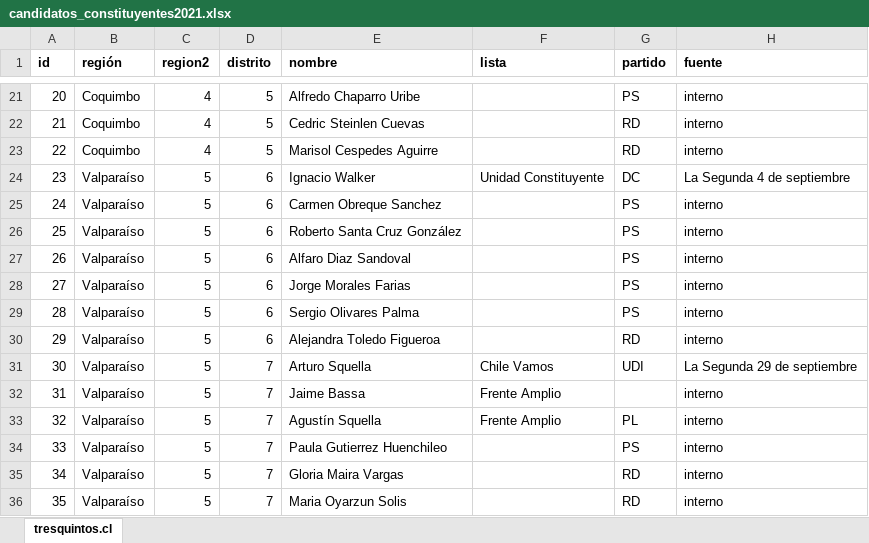
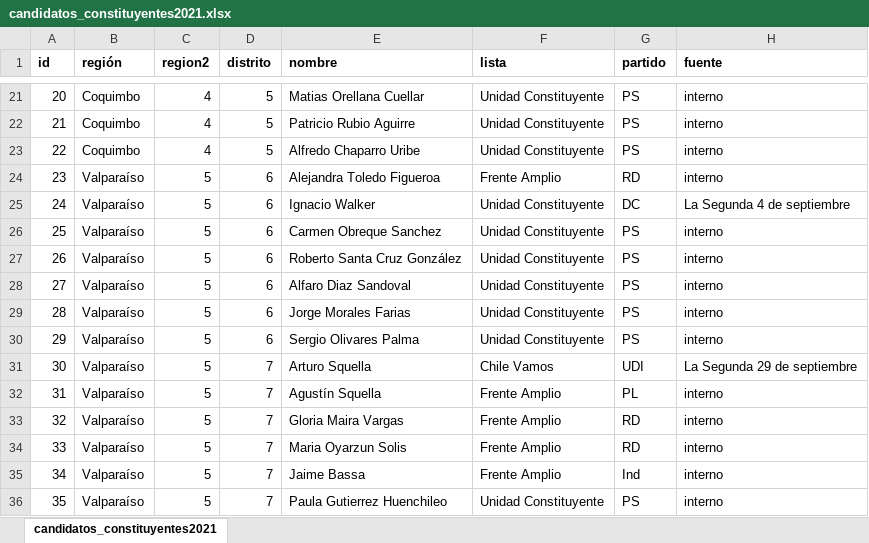
Before and after one commit to tresquintos/candidatos, an Excel workbook: constituyentes 2021/candidatos_constituyentes2021.xlsx, sheet candidatos_constituyentes2021, drawn as a sheet; only a part is shown, gaps mark what is left out; values as stored, in another font and other column widths than the file's, no borders; the diff covers the shown part only; the diff names each change by its address in the sheet, - before the commit and + after, or states it on an @@ line.

```diff
--- a/constituyentes 2021/candidatos_constituyentes2021.xlsx (sheet candidatos_constituyentes2021)
+++ b/constituyentes 2021/candidatos_constituyentes2021.xlsx (sheet candidatos_constituyentes2021)
-sheet tab: tresquintos.cl
+sheet tab: candidatos_constituyentes2021
-E21 (nombre): Alfredo Chaparro Uribe
+E21 (nombre): Matias Orellana Cuellar
-F21:F23 (lista): (empty)
+F21:F23 (lista): Unidad Constituyente
-E22 (nombre): Cedric Steinlen Cuevas
+E22 (nombre): Patricio Rubio Aguirre
-G22:G23 (partido): RD
+G22:G23 (partido): PS
-E23 (nombre): Marisol Cespedes Aguirre
+E23 (nombre): Alfredo Chaparro Uribe
-E24 (nombre): Ignacio Walker
+E24 (nombre): Alejandra Toledo Figueroa
-F24 (lista): Unidad Constituyente
+F24 (lista): Frente Amplio
-G24 (partido): DC
+G24 (partido): RD
-H24 (fuente): La Segunda 4 de septiembre
+H24 (fuente): interno
-E25 (nombre): Carmen Obreque Sanchez
+E25 (nombre): Ignacio Walker
-F25:F30 (lista): (empty)
+F25:F30 (lista): Unidad Constituyente
-G25 (partido): PS
+G25 (partido): DC
-H25 (fuente): interno
+H25 (fuente): La Segunda 4 de septiembre
-E26 (nombre): Roberto Santa Cruz González
+E26 (nombre): Carmen Obreque Sanchez
-E27 (nombre): Alfaro Diaz Sandoval
+E27 (nombre): Roberto Santa Cruz González
-E28 (nombre): Jorge Morales Farias
+E28 (nombre): Alfaro Diaz Sandoval
-E29 (nombre): Sergio Olivares Palma
+E29 (nombre): Jorge Morales Farias
-E30 (nombre): Alejandra Toledo Figueroa
+E30 (nombre): Sergio Olivares Palma
-G30 (partido): RD
+G30 (partido): PS
-E32 (nombre): Jaime Bassa
+E32 (nombre): Agustín Squella
-G32 (partido): (empty)
+G32 (partido): PL
-E33 (nombre): Agustín Squella
+E33 (nombre): Gloria Maira Vargas
-G33 (partido): PL
+G33 (partido): RD
-E34 (nombre): Paula Gutierrez Huenchileo
+E34 (nombre): Maria Oyarzun Solis
-F34:F35 (lista): (empty)
+F34:F35 (lista): Frente Amplio
-G34 (partido): PS
+G34 (partido): RD
-E35 (nombre): Gloria Maira Vargas
+E35 (nombre): Jaime Bassa
-G35 (partido): RD
+G35 (partido): Ind
-E36 (nombre): Maria Oyarzun Solis
+E36 (nombre): Paula Gutierrez Huenchileo
-F36 (lista): (empty)
+F36 (lista): Unidad Constituyente
-G36 (partido): RD
+G36 (partido): PS
```
Also changed, not shown: 575 edited cells elsewhere in this sheet, 4 other files.
